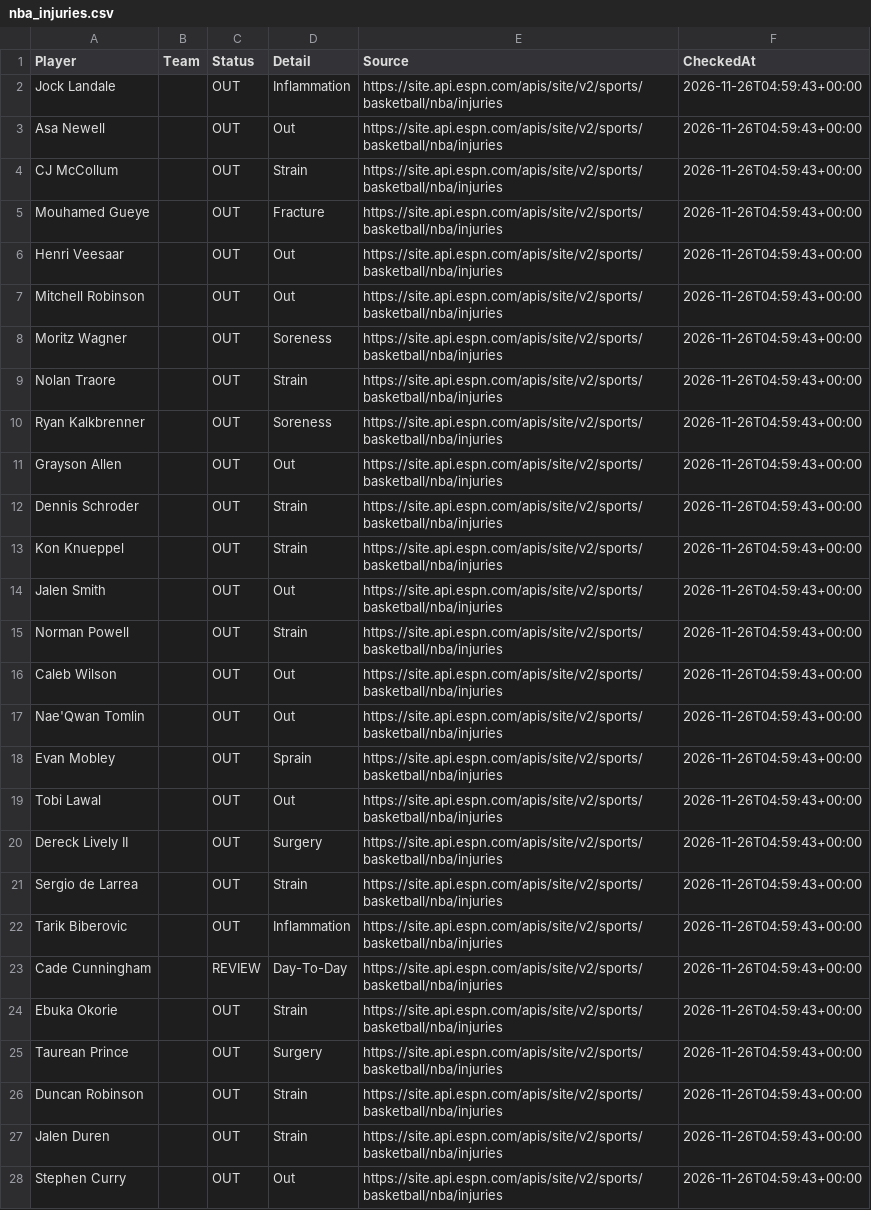
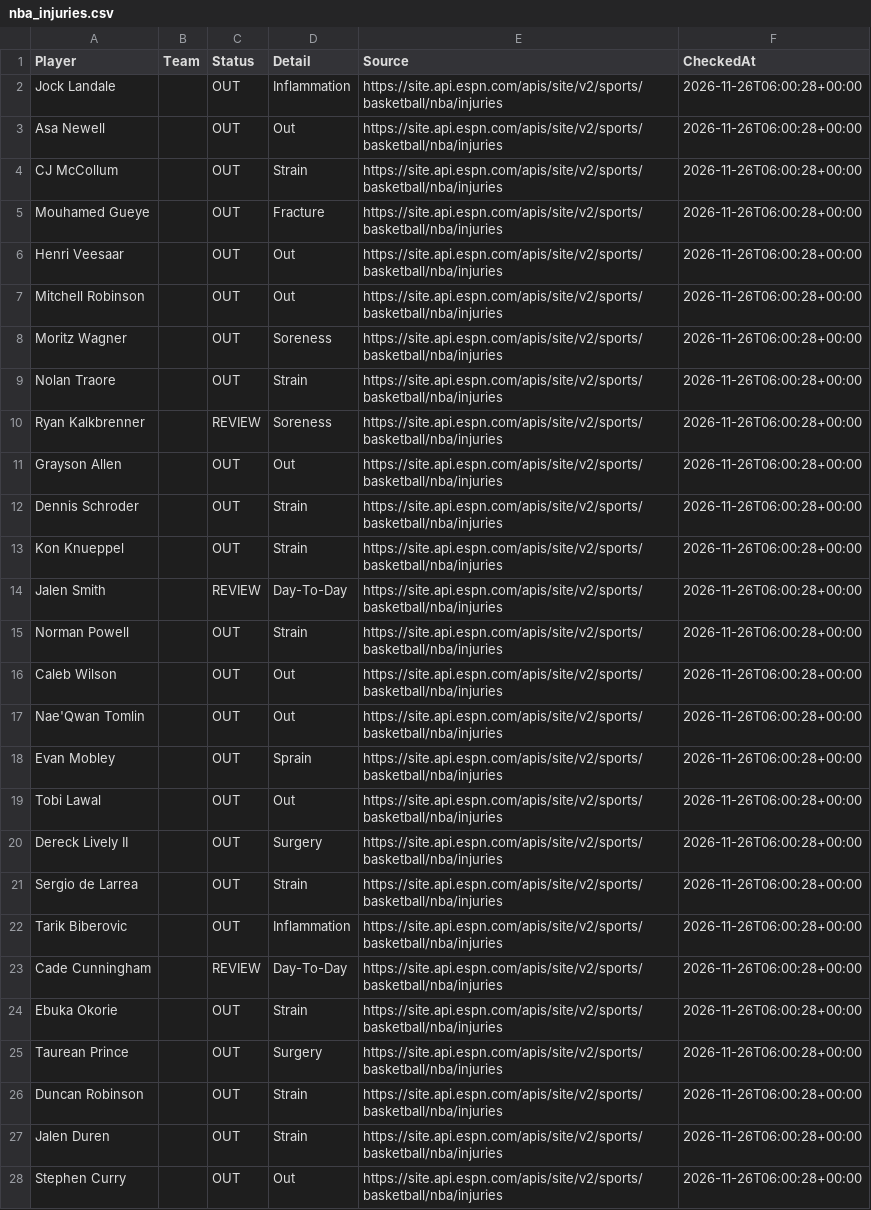
Before and after one commit to jakobabrahamson32-lgtm/courtside-edge, a CSV file: nba_injuries.csv, drawn as a sheet; only a part is shown; the diff covers the shown part only; the diff names each change by its address in the sheet, - before the commit and + after, or states it on an @@ line.

```diff
--- a/nba_injuries.csv
+++ b/nba_injuries.csv
-F2:F28 (CheckedAt): 2026-11-26T04:59:43+00:00
+F2:F28 (CheckedAt): 2026-11-26T06:00:28+00:00
-C10 (Status): OUT
+C10 (Status): REVIEW
-C14 (Status): OUT
+C14 (Status): REVIEW
-D14 (Detail): Out
+D14 (Detail): Day-To-Day
```
Also changed, not shown: 1 added row, 1 removed row and 66 edited cells elsewhere in this file, nfl_injuries.csv, 1 other file.
